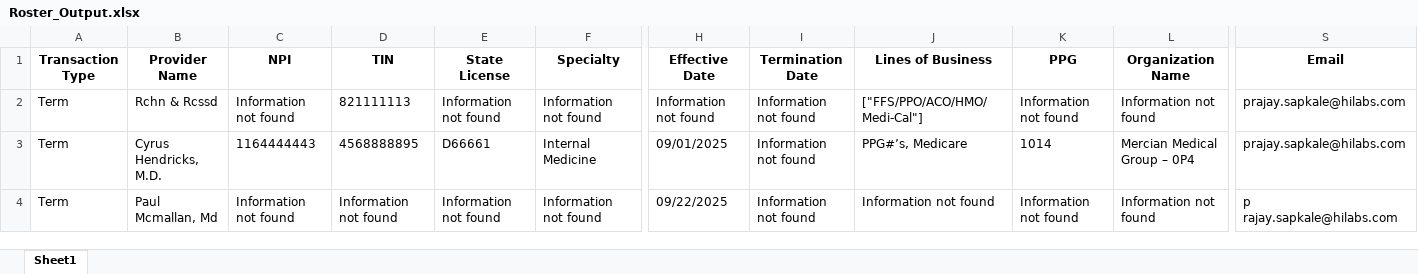
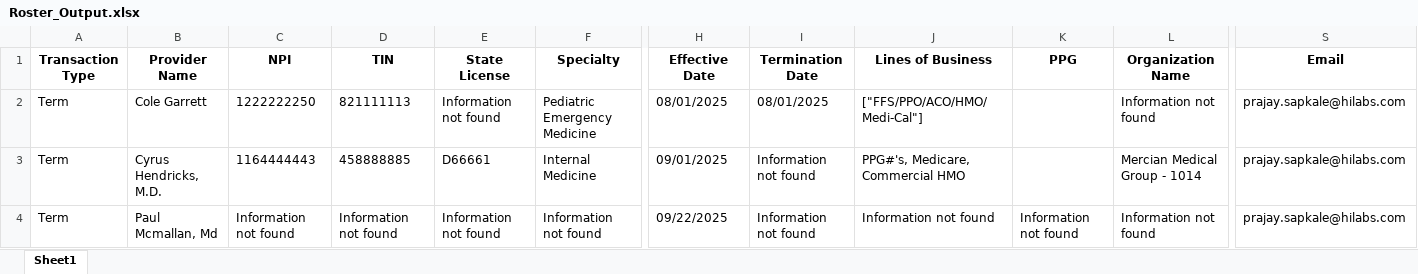
Before and after one commit to SudhST/HiLabs-Roster, an Excel workbook: output/Roster_Output.xlsx, sheet Sheet1, drawn as a sheet; only a part is shown, gaps mark what is left out; values as stored, in another font and other column widths than the file's, no borders; the diff names each change by its address in the sheet, - before the commit and + after, or states it on an @@ line.

Commit message:
Remove whatwg-fetch polyfill and related files; update run_parser.py to fix field extraction and normalization; generate output Excel file; delete obsolete test_parser.py.

```diff
--- a/output/Roster_Output.xlsx (sheet Sheet1)
+++ b/output/Roster_Output.xlsx (sheet Sheet1)
-B2 (Provider Name): Rchn & Rcssd
+B2 (Provider Name): Cole Garrett
-C2 (NPI): Information not found
+C2 (NPI): 1222222250
-F2 (Specialty): Information not found
+F2 (Specialty): Pediatric Emergency Medicine
-H2 (Effective Date): Information not found
+H2 (Effective Date): 08/01/2025
-I2 (Termination Date): Information not found
+I2 (Termination Date): 08/01/2025
-K2 (PPG): Information not found
+K2 (PPG): (empty)
-D3 (TIN): 4568888895
+D3 (TIN): 458888885
-J3 (Lines of Business): PPG#’s, Medicare
+J3 (Lines of Business): PPG#'s, Medicare, Commercial HMO
-K3 (PPG): 1014
+K3 (PPG): (empty)
-L3 (Organization Name): Mercian Medical Group – 0P4
+L3 (Organization Name): Mercian Medical Group - 1014
-S4 (Email): p rajay.sapkale@hilabs.com
+S4 (Email): prajay.sapkale@hilabs.com
```
Also changed, not shown: 3 other files.
